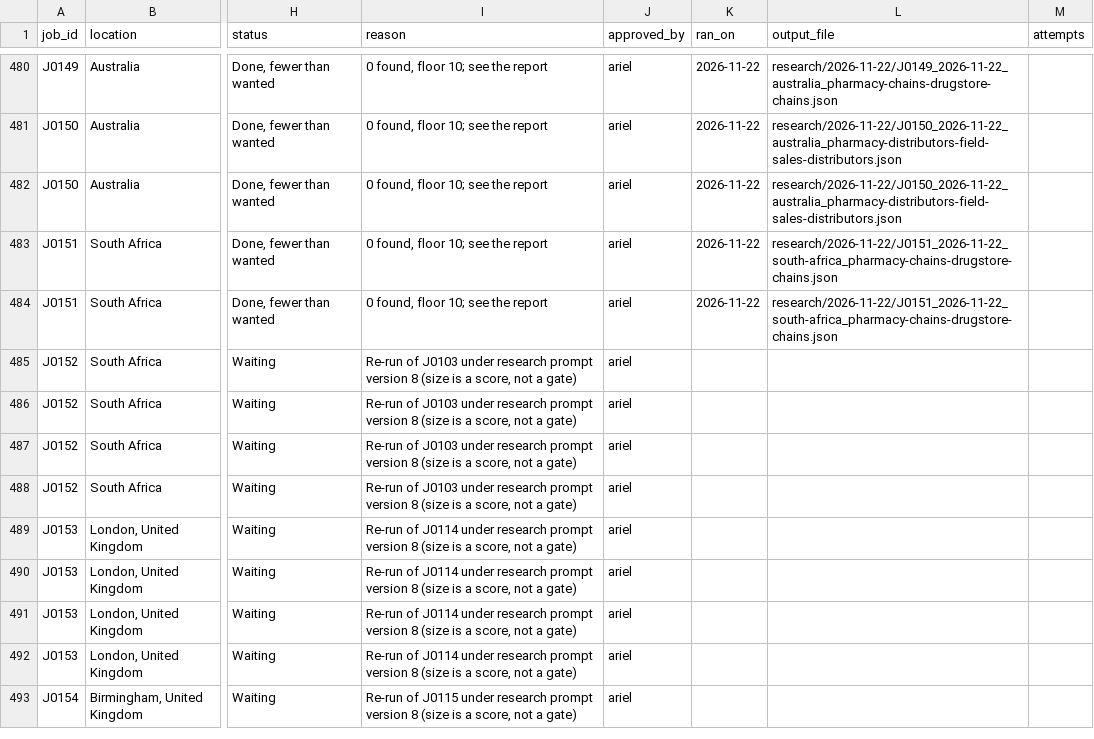
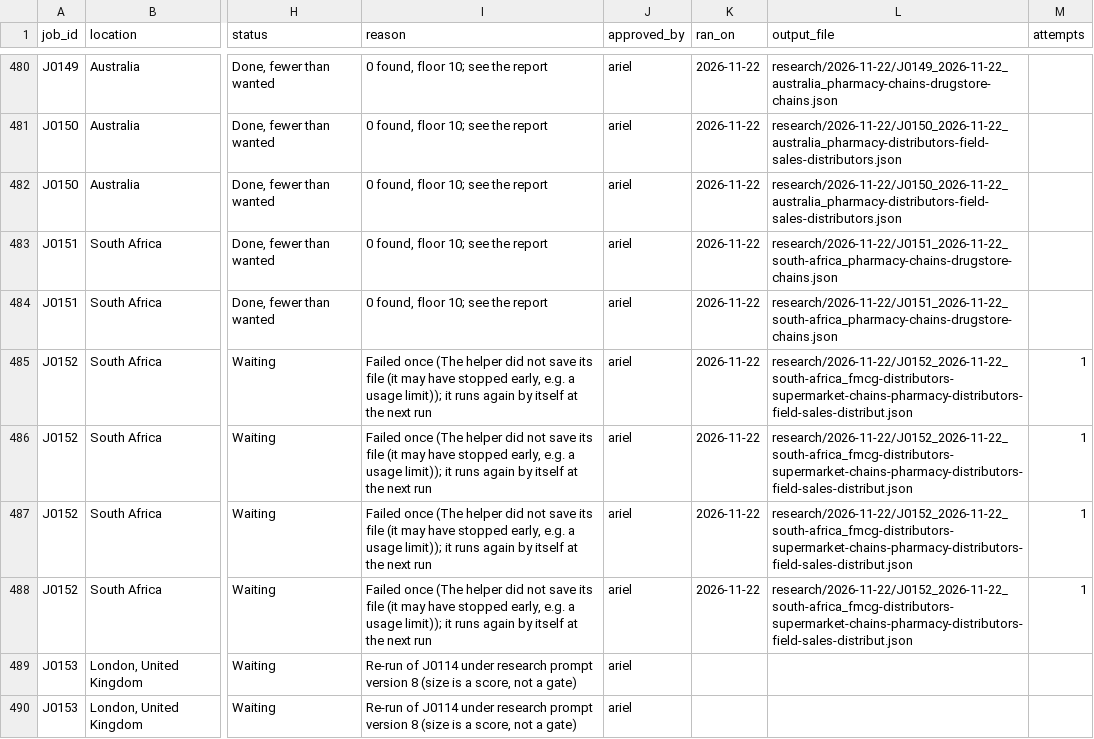
Before and after one commit to amodhsharma/diablo-outreach-v2, a CSV file: research/queue.csv, drawn as a sheet; only a part is shown, gaps mark what is left out; the shorter side is filled out with more unchanged rows; the diff names each change by its address in the sheet, - before the commit and + after, or states it on an @@ line.

```diff
--- a/research/queue.csv
+++ b/research/queue.csv
-I485:I488 (reason): Re-run of J0103 under research prompt version 8 (size is a score, not a gate)
+I485:I488 (reason): Failed once (The helper did not save its file (it may have stopped early, e.g. a usage limit)); it runs again by itself at the next run
-K485:K488 (ran_on): (empty)
+K485:K488 (ran_on): 2026-11-22
-L485:L488 (output_file): (empty)
+L485:L488 (output_file): research/2026-11-22/J0152_2026-11-22_south-africa_fmcg-distributors-supermarket-chains-pharmacy-distributors-field-sales-distribut.json
-M485:M488 (attempts): (empty)
+M485:M488 (attempts): 1
```
Also changed, not shown: 1 other file.
